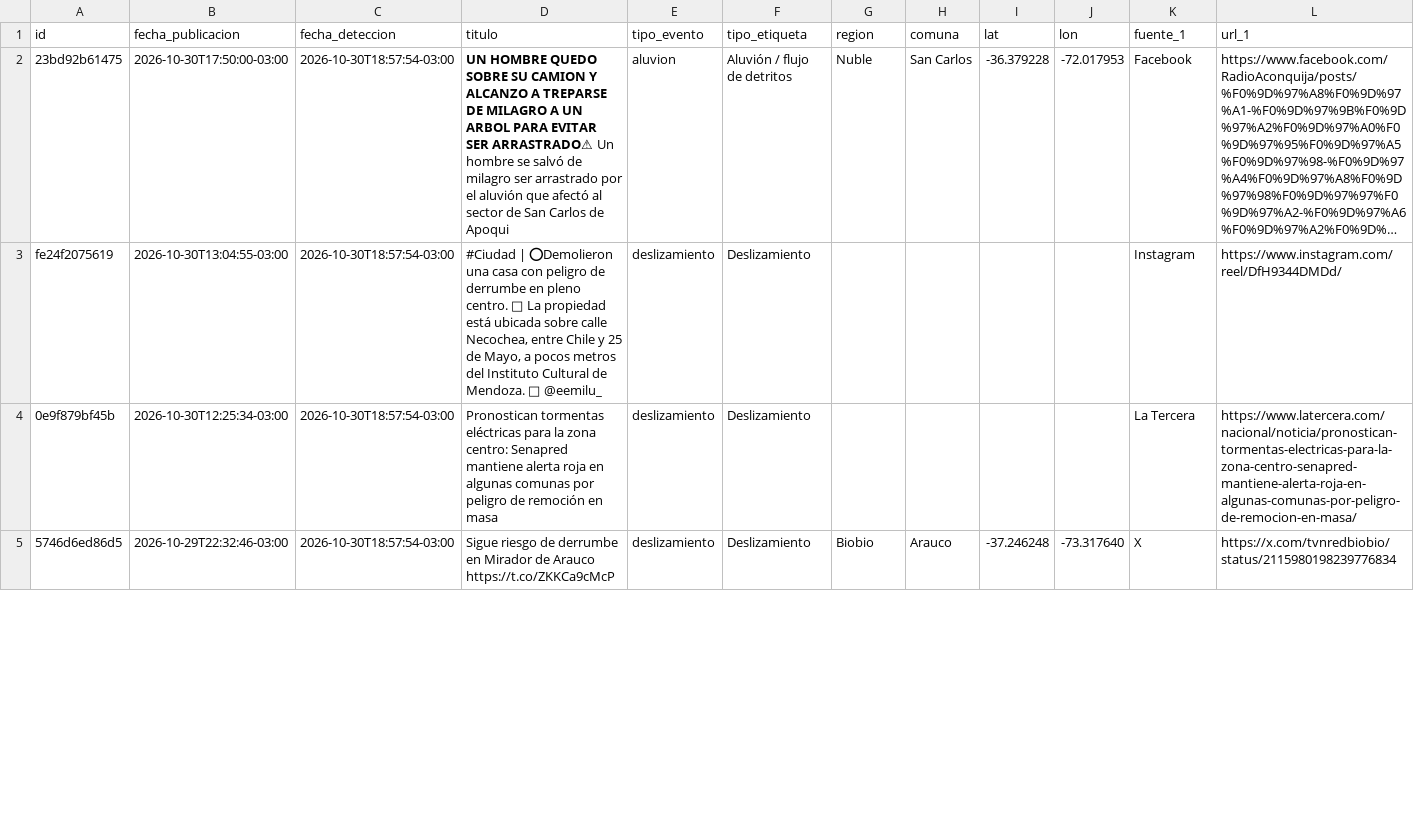
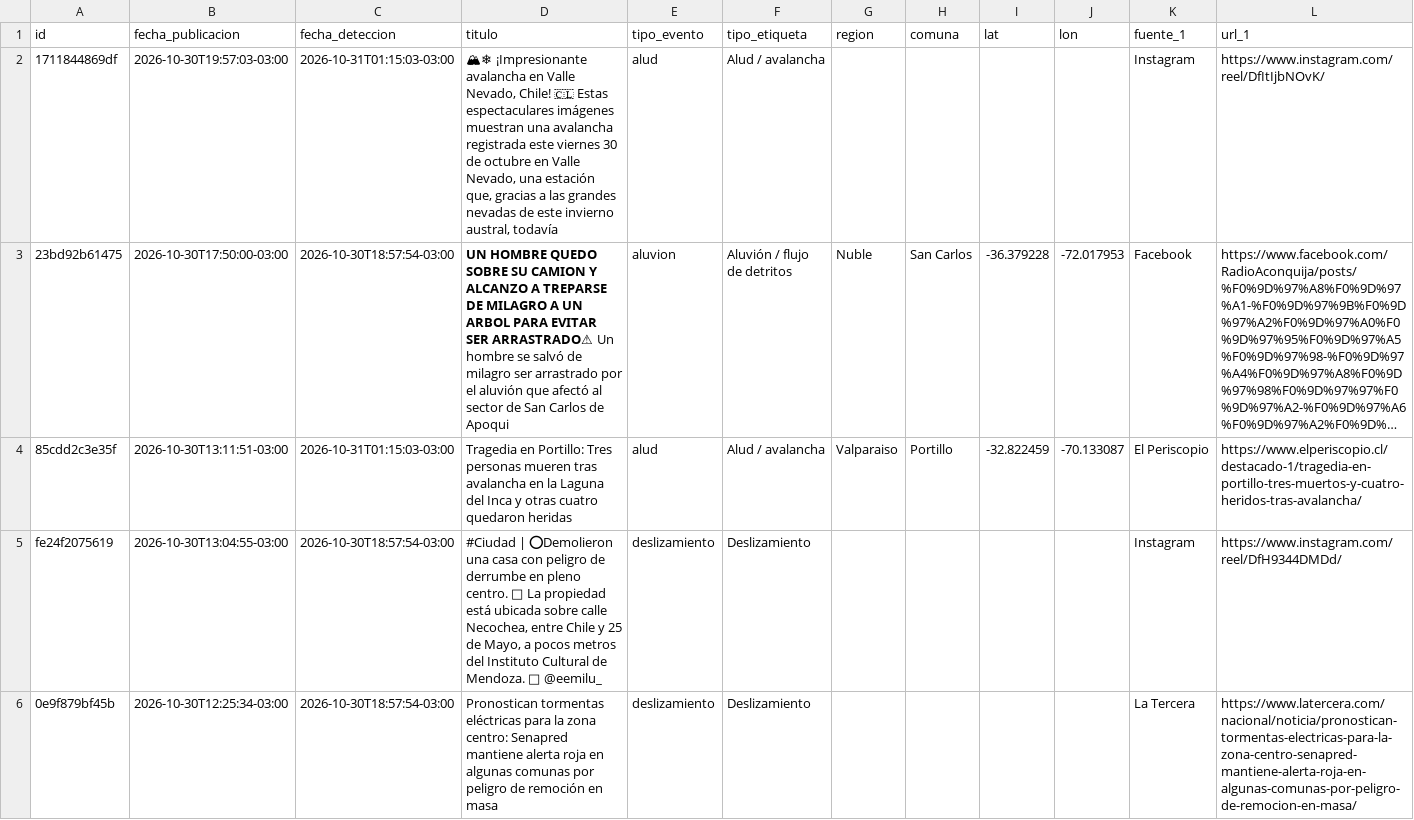
Before and after one commit to jalvarezamadogeologo/buscador-remociones, a CSV file: data/eventos.csv, drawn as a sheet; only a part is shown; the shorter side is filled out with more unchanged rows; long unchanged cells end in …; rows hold the shown columns only; the diff names each change by its address in the sheet, - before the commit and + after, or states it on an @@ line.

```diff
--- a/data/eventos.csv
+++ b/data/eventos.csv
+row 2: 1711844869df | 2026-10-30T19:57:03-03:00 | 2026-10-31T01:15:03-03:00 | 🏔❄ ¡Impresionante avalancha en Valle Nevado, Chile! 🇨🇱 Estas espectaculares imágenes muestran una avalancha registrada este viernes 30 de octubre en Valle Nevado, una estación que, gracias a las grandes nevadas de este invierno austral, todavía | alud | Alud / avalancha |  |  |  |  | Instagram | https://www.instagram.com/reel/DfItIjbNOvK/
+row 4: 85cdd2c3e35f | 2026-10-30T13:11:51-03:00 | 2026-10-31T01:15:03-03:00 | Tragedia en Portillo: Tres personas mueren tras avalancha en la Laguna del Inca y otras cuatro quedaron heridas | alud | Alud / avalancha | Valparaiso | Portillo | -32.822459 | -70.133087 | El Periscopio | https://www.elperiscopio.cl/destacado-1/tragedia-en-portillo-tres-muertos-y-cuatro-heridos-tras-avalancha/
```
Also changed, not shown: docs/eventos.csv, 5 other files.
